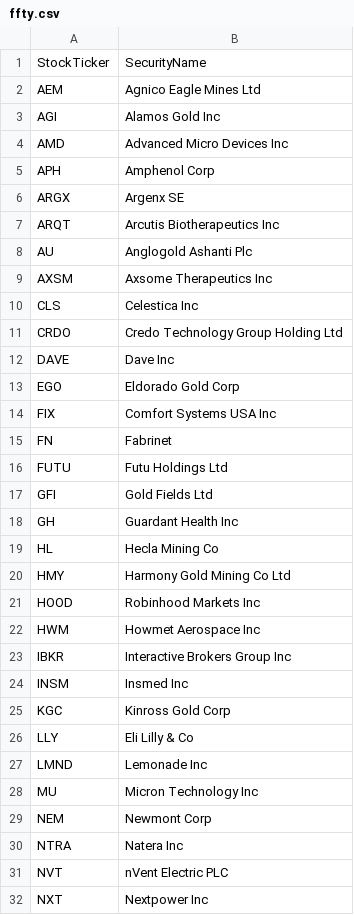
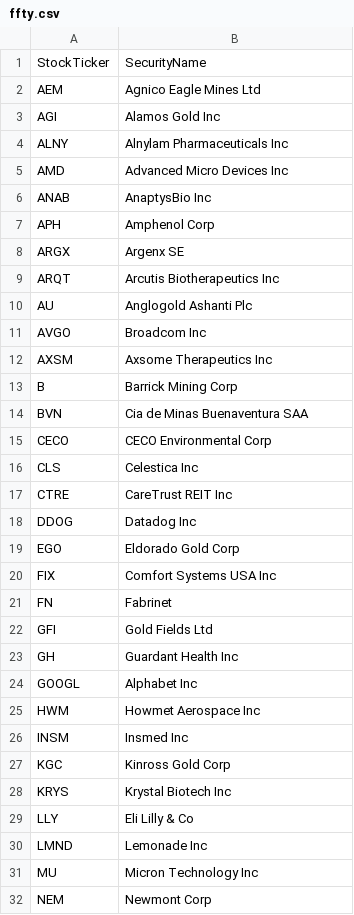
Before and after one commit to major/ffty-etf, a CSV file: ffty.csv, drawn as a sheet; only a part is shown; the shorter side is filled out with more unchanged rows; the diff covers the shown part only.

```diff
--- a/ffty.csv
+++ b/ffty.csv
@@ -3,3 +3,5 @@ AEM,Agnico Eagle Mines Ltd
 AGI,Alamos Gold Inc
+ALNY,Alnylam Pharmaceuticals Inc
 AMD,Advanced Micro Devices Inc
+ANAB,AnaptysBio Inc
 APH,Amphenol Corp
@@ -8,6 +10,10 @@ ARQT,Arcutis Biotherapeutics Inc
 AU,Anglogold Ashanti Plc
+AVGO,Broadcom Inc
 AXSM,Axsome Therapeutics Inc
+B,Barrick Mining Corp
+BVN,Cia de Minas Buenaventura SAA
+CECO,CECO Environmental Corp
 CLS,Celestica Inc
-CRDO,Credo Technology Group Holding Ltd
-DAVE,Dave Inc
+CTRE,CareTrust REIT Inc
+DDOG,Datadog Inc
 EGO,Eldorado Gold Corp
@@ -15,12 +21,9 @@ FIX,Comfort Systems USA Inc
 FN,Fabrinet
-FUTU,Futu Holdings Ltd
 GFI,Gold Fields Ltd
 GH,Guardant Health Inc
-HL,Hecla Mining Co
-HMY,Harmony Gold Mining Co Ltd
-HOOD,Robinhood Markets Inc
+GOOGL,Alphabet Inc
 HWM,Howmet Aerospace Inc
-IBKR,Interactive Brokers Group Inc
 INSM,Insmed Inc
 KGC,Kinross Gold Corp
+KRYS,Krystal Biotech Inc
 LLY,Eli Lilly & Co
```
Also changed, not shown: 8 added rows and 11 removed rows elsewhere in this file, 2 other files.
